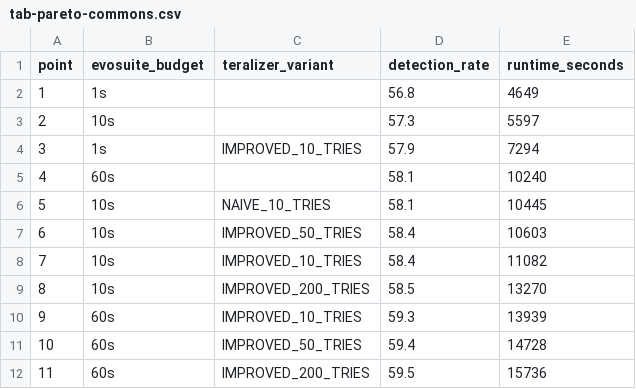
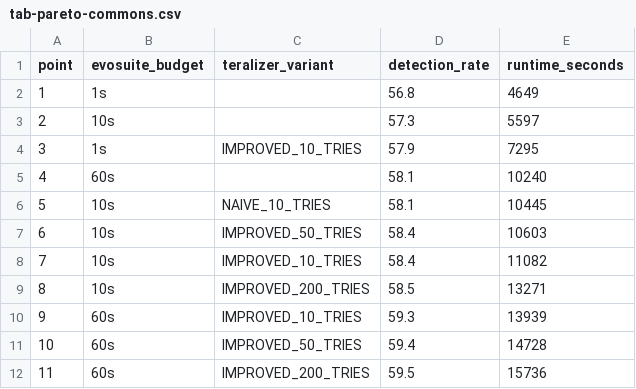
Before and after one commit to glockyco/Teralizer-Paper, a CSV file: data/generated/rq4/tab-pareto-commons.csv, drawn as a sheet.

```diff
--- a/data/generated/rq4/tab-pareto-commons.csv
+++ b/data/generated/rq4/tab-pareto-commons.csv
@@ -3,3 +3,3 @@ point,evosuite_budget,teralizer_variant,detection_rate,runtime_seconds
 2,10s,,57.3,5597
-3,1s,IMPROVED_10_TRIES,57.9,7294
+3,1s,IMPROVED_10_TRIES,57.9,7295
 4,60s,,58.1,10240
@@ -8,3 +8,3 @@ point,evosuite_budget,teralizer_variant,detection_rate,runtime_seconds
 7,10s,IMPROVED_10_TRIES,58.4,11082
-8,10s,IMPROVED_200_TRIES,58.5,13270
+8,10s,IMPROVED_200_TRIES,58.5,13271
 9,60s,IMPROVED_10_TRIES,59.3,13939
```
Also changed, not shown: data/generated/rq3/tab-runtime-per-project.csv, data/generated/rq4/tab-pareto-eqbench.csv, 11 other files.
